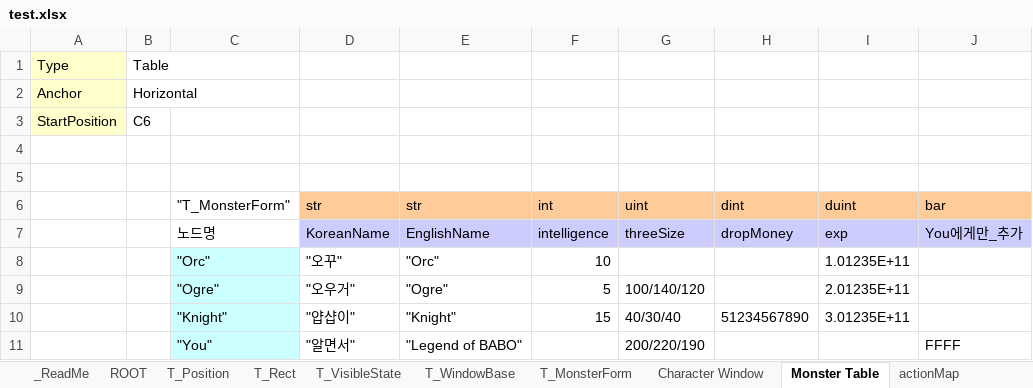
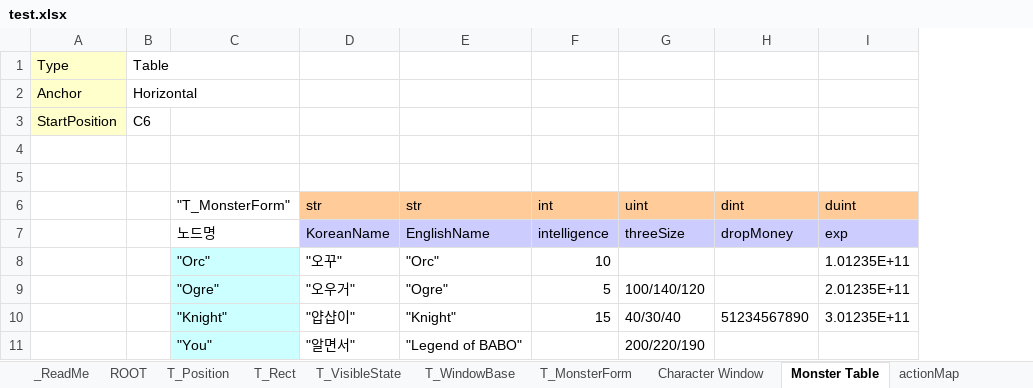
Before and after one commit to jaeseock/MiniKey, an Excel workbook: Tool/MMD Viewer/test.xlsx, sheet Monster Table, drawn as a sheet; values as stored, in another font and other column widths than the file's, no borders; table styles not drawn; the diff names each change by its address in the sheet, - before the commit and + after, or states it on an @@ line.

```diff
--- a/Tool/MMD Viewer/test.xlsx (sheet Monster Table)
+++ b/Tool/MMD Viewer/test.xlsx (sheet Monster Table)
-column J (bar), rows 7-11: You에게만_추가 |  |  |  | FFFF
```
Also changed, not shown: 1 other file.
